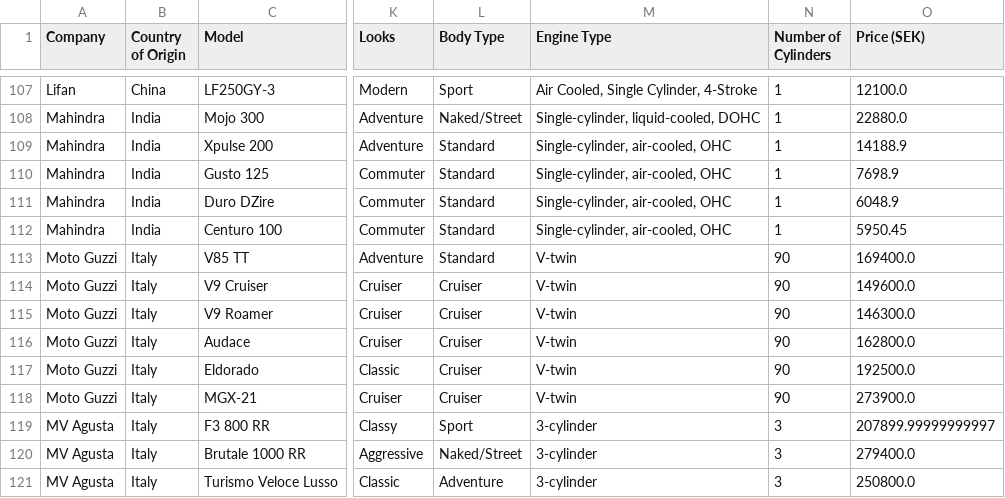
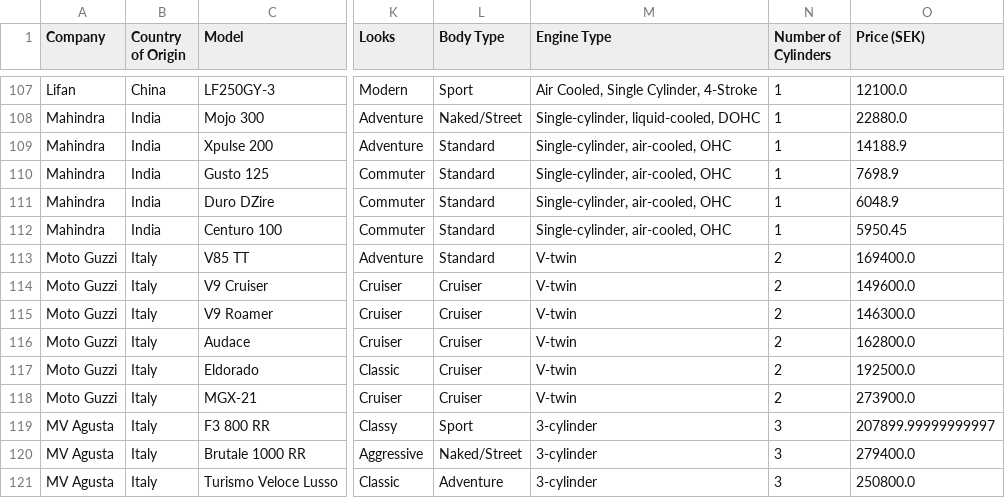
Before and after one commit to Piexgear/mc_match, a CSV file: dataset/motorcycles_clean.csv, drawn as a sheet; only a part is shown, gaps mark what is left out; the diff names each change by its address in the sheet, - before the commit and + after, or states it on an @@ line.

Commit message:
changed cylinders in data because 90 is false

```diff
--- a/dataset/motorcycles_clean.csv
+++ b/dataset/motorcycles_clean.csv
-N113:N118 (Number of Cylinders): 90
+N113:N118 (Number of Cylinders): 2
```
Also changed, not shown: 1 other file.
